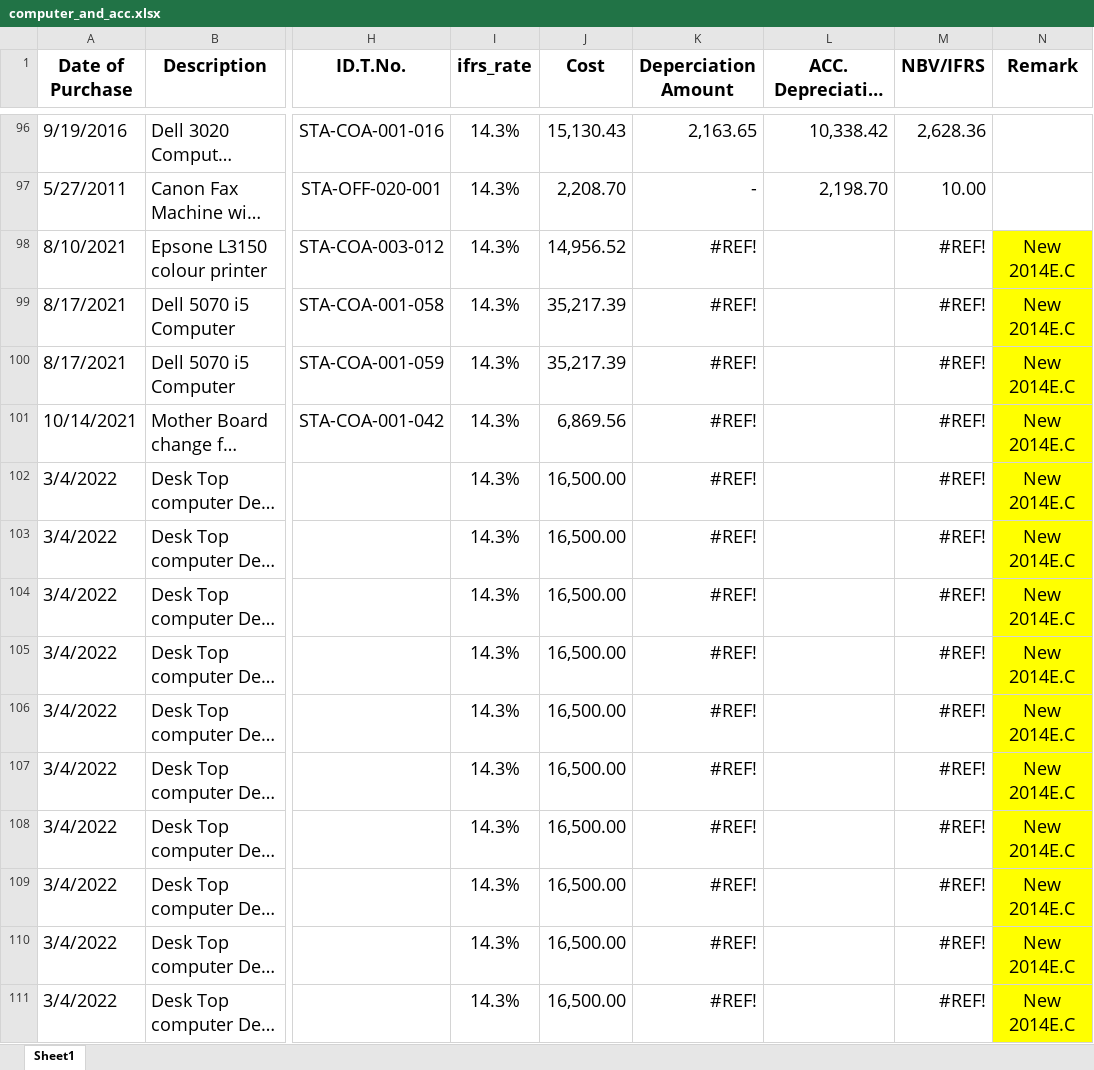
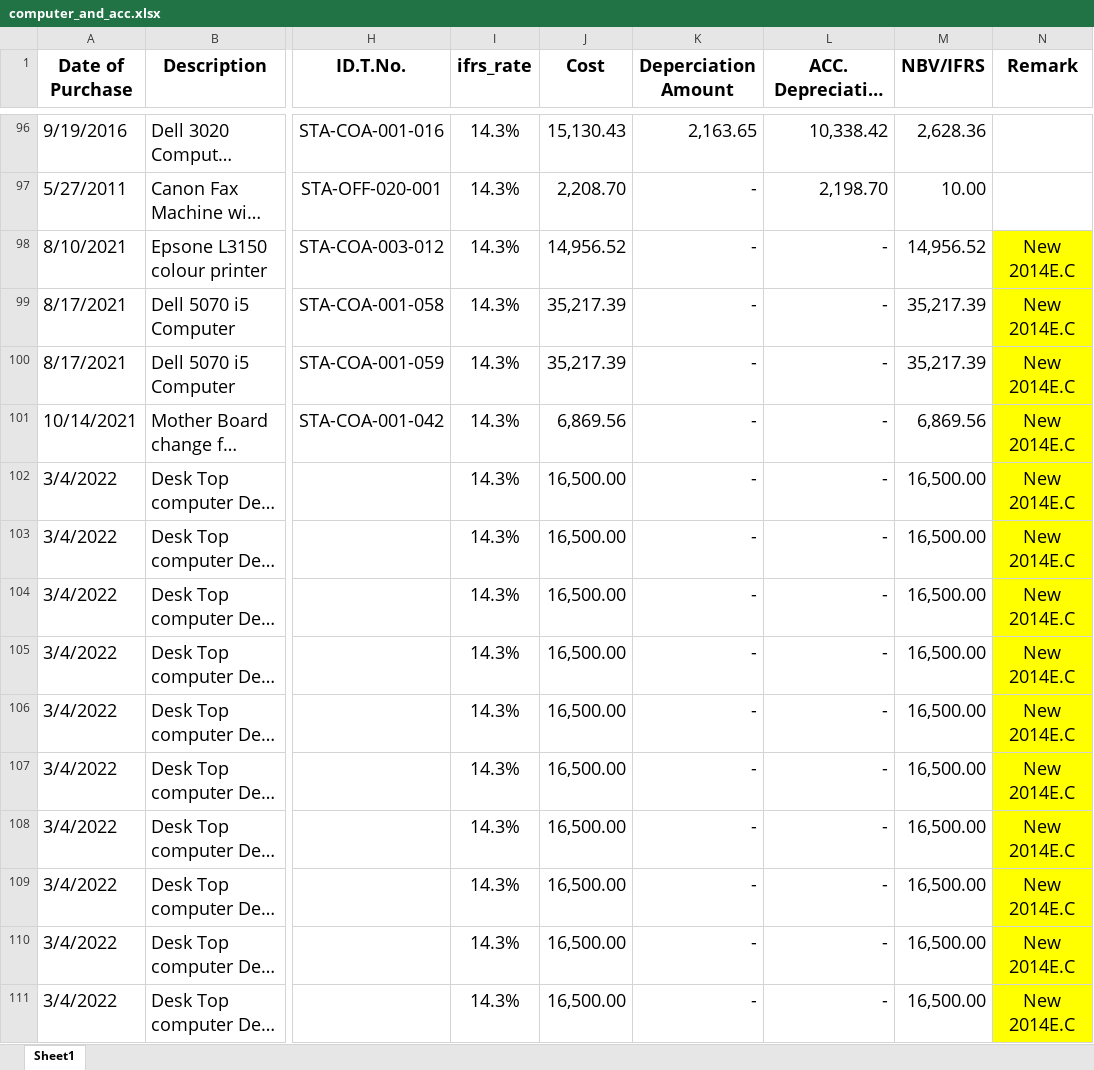
Before and after one commit to Simonbelete/odoo-modules, an Excel workbook: stadia/seed/computer_and_acc.xlsx, sheet Sheet1, drawn as a sheet; only a part is shown, gaps mark what is left out; long unchanged cells end in …; values as stored, in another font and other column widths than the file's, no borders; charts and pictures not drawn; the diff covers the shown part only; the diff names each change by its address in the sheet, - before the commit and + after, or states it on an @@ line.

```diff
--- a/stadia/seed/computer_and_acc.xlsx (sheet Sheet1)
+++ b/stadia/seed/computer_and_acc.xlsx (sheet Sheet1)
-K98:K111 (Deperciation Amount): #REF!
+K98:K111 (Deperciation Amount): -
-L98:L111 (ACC. Depreciation /IFRS): (empty)
+L98:L111 (ACC. Depreciation /IFRS): -
-M98 (NBV/IFRS): #REF!
+M98 (NBV/IFRS): 14,956.52
-M99:M100 (NBV/IFRS): #REF!
+M99:M100 (NBV/IFRS): 35,217.39
-M101 (NBV/IFRS): #REF!
+M101 (NBV/IFRS): 6,869.56
-M102:M111 (NBV/IFRS): #REF!
+M102:M111 (NBV/IFRS): 16,500.00
```
Also changed, not shown: 96 edited cells elsewhere in this sheet, 4 other files.
